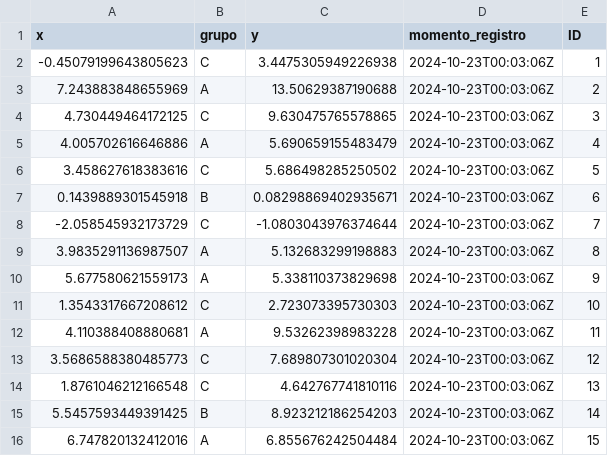
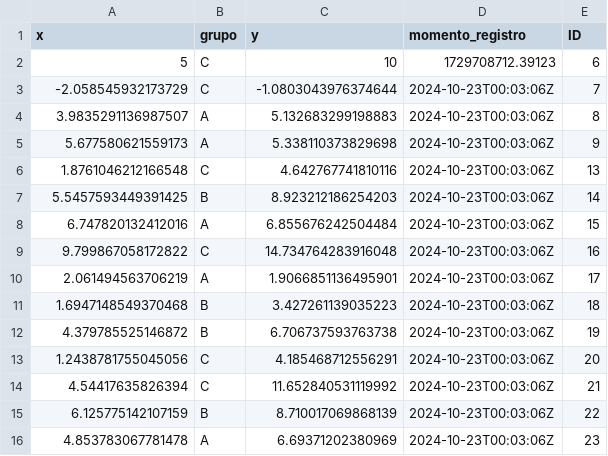
Before and after one commit to pavarim/ME918.API, a CSV file: dados/dados_regressao.csv, drawn as a sheet; only a part is shown; the shorter side is filled out with more unchanged rows; the diff covers the shown part only.

```diff
--- a/dados/dados_regressao.csv
+++ b/dados/dados_regressao.csv
@@ -1,8 +1,3 @@
 x,grupo,y,momento_registro,ID
--0.45079199643805623,C,3.4475305949226938,2024-10-23T00:03:06Z,1
-7.243883848655969,A,13.50629387190688,2024-10-23T00:03:06Z,2
-4.730449464172125,C,9.630475765578865,2024-10-23T00:03:06Z,3
-4.005702616646886,A,5.690659155483479,2024-10-23T00:03:06Z,4
-3.458627618383616,C,5.686498285250502,2024-10-23T00:03:06Z,5
-0.1439889301545918,B,0.08298869402935671,2024-10-23T00:03:06Z,6
+5,C,10,1729708712.39123,6
 -2.058545932173729,C,-1.0803043976374644,2024-10-23T00:03:06Z,7
@@ -10,5 +5,2 @@ x,grupo,y,momento_registro,ID
 5.677580621559173,A,5.338110373829698,2024-10-23T00:03:06Z,9
-1.3543317667208612,C,2.723073395730303,2024-10-23T00:03:06Z,10
-4.110388408880681,A,9.53262398983228,2024-10-23T00:03:06Z,11
-3.5686588380485773,C,7.689807301020304,2024-10-23T00:03:06Z,12
 1.8761046212166548,C,4.642767741810116,2024-10-23T00:03:06Z,13
```
Also changed, not shown: 16 added rows elsewhere in this file, 6 other files.
